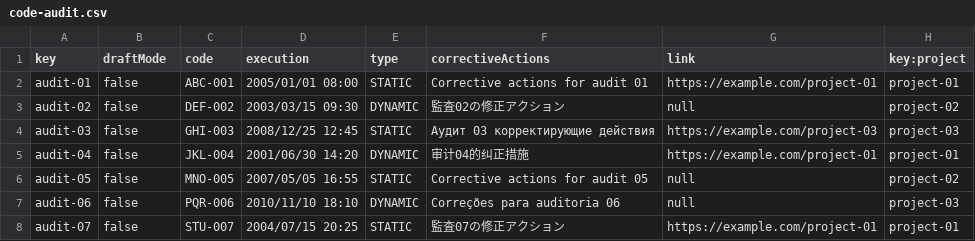
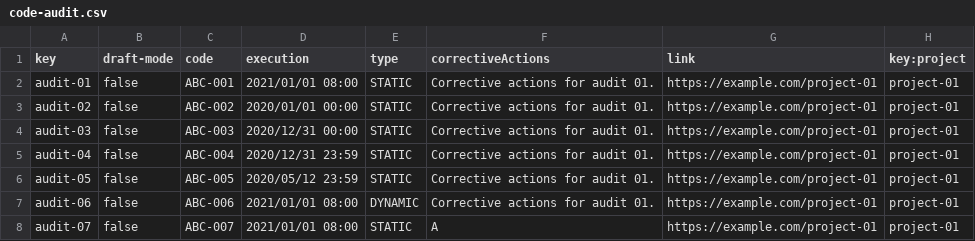
Before and after one commit to rafcasceb/Acme-SF-D04, a CSV file: src/main/webapp/WEB-INF/resources/sample-data/code-audit.csv, drawn as a sheet; only a part is shown; the diff covers the shown part only.

```diff
--- a/src/main/webapp/WEB-INF/resources/sample-data/code-audit.csv
+++ b/src/main/webapp/WEB-INF/resources/sample-data/code-audit.csv
@@ -1,8 +1,8 @@
-key,draftMode,code,execution,type,correctiveActions,link,key:project
-audit-01,false,ABC-001,2005/01/01 08:00,STATIC,Corrective actions for audit 01,https://example.com/project-01,project-01
-audit-02,false,DEF-002,2003/03/15 09:30,DYNAMIC,監査02の修正アクション,null,project-02
-audit-03,false,GHI-003,2008/12/25 12:45,STATIC,Аудит 03 корректирующие действия,https://example.com/project-03,project-03
-audit-04,false,JKL-004,2001/06/30 14:20,DYNAMIC,审计04的纠正措施,https://example.com/project-01,project-01
-audit-05,false,MNO-005,2007/05/05 16:55,STATIC,Corrective actions for audit 05,null,project-02
-audit-06,false,PQR-006,2010/11/10 18:10,DYNAMIC,Correções para auditoria 06,null,project-03
-audit-07,false,STU-007,2004/07/15 20:25,STATIC,監査07の修正アクション,https://example.com/project-01,project-01
+key,draft-mode,code,execution,type,correctiveActions,link,key:project
+audit-01,false,ABC-001,2021/01/01 08:00,STATIC,Corrective actions for audit 01.,https://example.com/project-01,project-01
+audit-02,false,ABC-002,2020/01/01 00:00,STATIC,Corrective actions for audit 01.,https://example.com/project-01,project-01
+audit-03,false,ABC-003,2020/12/31 00:00,STATIC,Corrective actions for audit 01.,https://example.com/project-01,project-01
+audit-04,false,ABC-004,2020/12/31 23:59,STATIC,Corrective actions for audit 01.,https://example.com/project-01,project-01
+audit-05,false,ABC-005,2020/05/12 23:59,STATIC,Corrective actions for audit 01.,https://example.com/project-01,project-01
+audit-06,false,ABC-006,2021/01/01 08:00,DYNAMIC,Corrective actions for audit 01.,https://example.com/project-01,project-01
+audit-07,false,ABC-007,2021/01/01 08:00,STATIC,A,https://example.com/project-01,project-01
```
Also changed, not shown: 12 added rows and 21 edited cells elsewhere in this file, src/main/webapp/WEB-INF/resources/sample-data/audit-record.csv, src/main/webapp/WEB-INF/resources/sample-data/auditor.csv, 1 other file.
